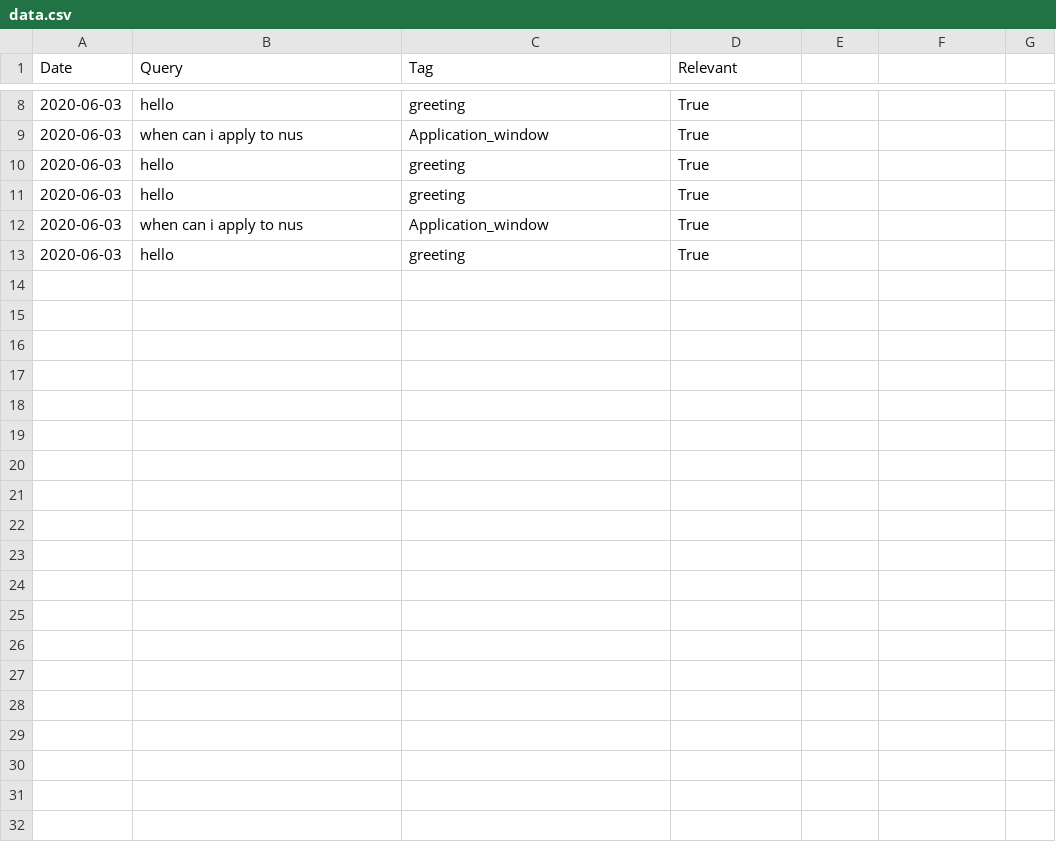
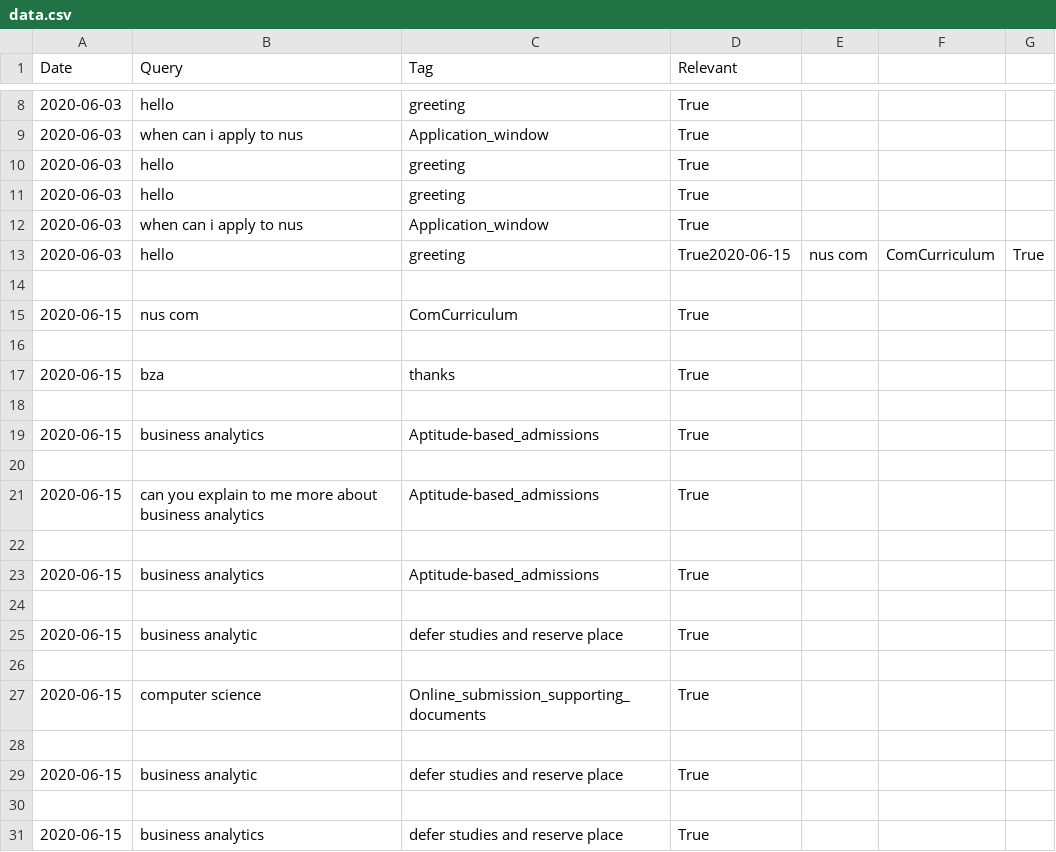
Before and after one commit to daryl-tan/TulGan-Chatbot, a CSV file: data/data.csv, drawn as a sheet; only a part is shown, gaps mark what is left out; the diff covers the shown part only.

```diff
--- a/data/data.csv
+++ b/data/data.csv
@@ -12,2 +12,20 @@ Date,Query,Tag,Relevant
 2020-06-03,when can i apply to nus,Application_window,True
-2020-06-03,hello,greeting,True
+2020-06-03,hello,greeting,True2020-06-15,nus com,ComCurriculum,True
+
+2020-06-15,nus com,ComCurriculum,True
+
+2020-06-15,bza,thanks,True
+
+2020-06-15,business analytics,Aptitude-based_admissions,True
+
+2020-06-15,can you explain to me more about business analytics,Aptitude-based_admissions,True
+
+2020-06-15,business analytics,Aptitude-based_admissions,True
+
+2020-06-15,business analytic,defer studies and reserve place,True
+
+2020-06-15,computer science,Online_submission_supporting_documents,True
+
+2020-06-15,business analytic,defer studies and reserve place,True
+
+2020-06-15,business analytics,defer studies and reserve place,True
```
Also changed, not shown: 20 added rows elsewhere in this file, 5 other files.
